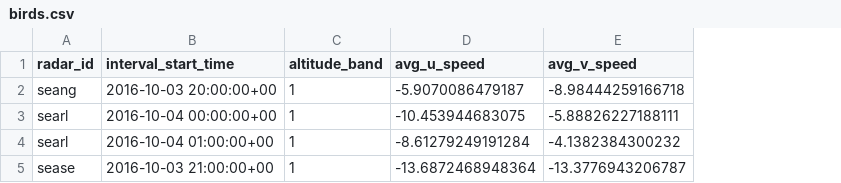
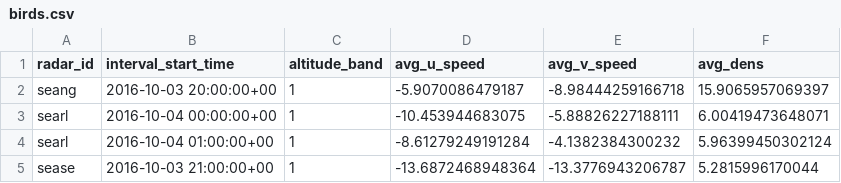
Before and after one commit to Tubbz-alt/vp-processing, a CSV file: data/flowviz/example/birds.csv, drawn as a sheet; the diff names each change by its address in the sheet, - before the commit and + after, or states it on an @@ line.

```diff
--- a/data/flowviz/example/birds.csv
+++ b/data/flowviz/example/birds.csv
+column F (avg_dens), rows 2-5: 15.9065957069397 | 6.00419473648071 | 5.96399450302124 | 5.2815996170044
```
Also changed, not shown: 3 other files.
